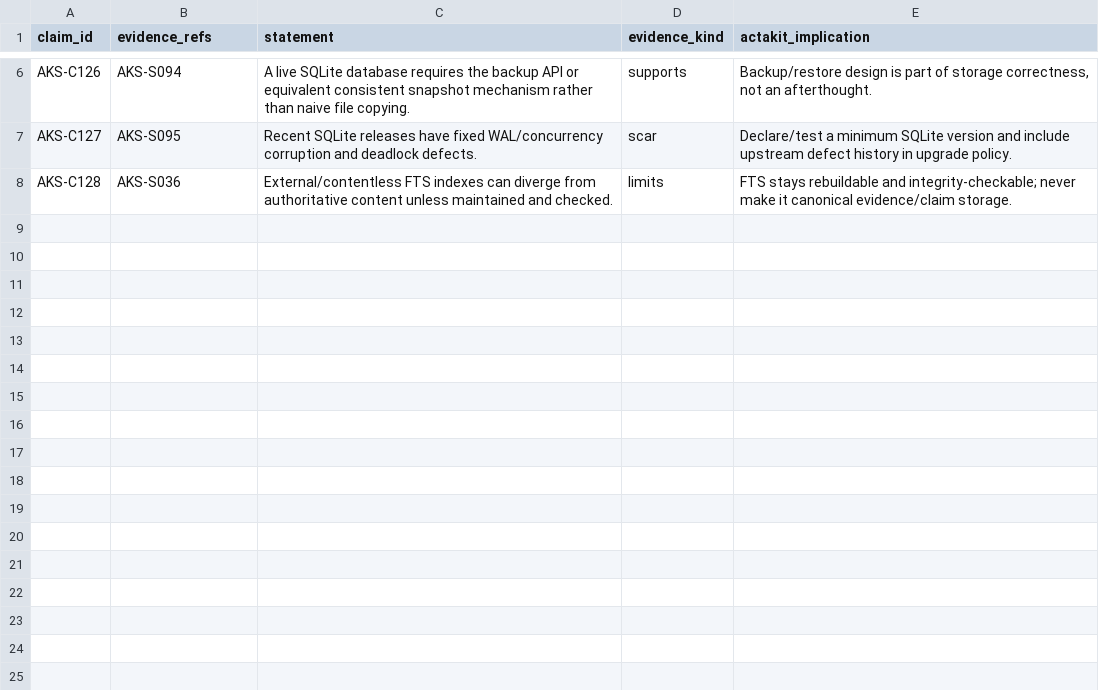
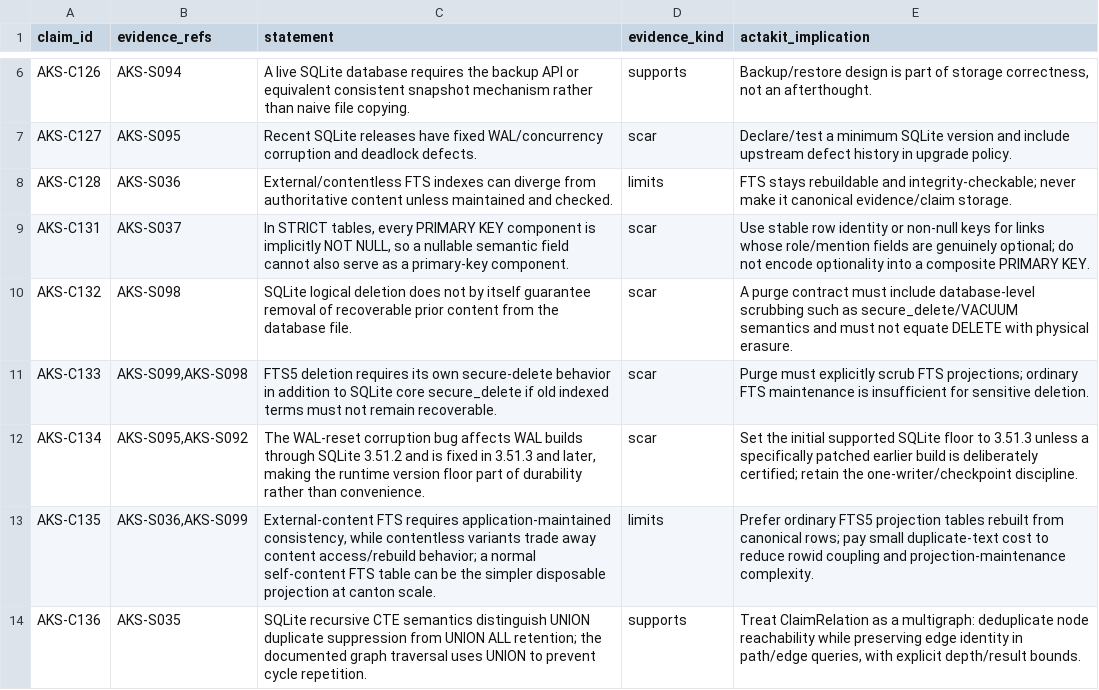
Before and after one commit to sxntaxis/canario, a CSV file: notebook/research/pre-sql/source-books/sqlite/claims.csv, drawn as a sheet; only a part is shown, gaps mark what is left out.

Commit message:
checkpoint(schema): preserve critical review progress

```diff
--- a/notebook/research/pre-sql/source-books/sqlite/claims.csv
+++ b/notebook/research/pre-sql/source-books/sqlite/claims.csv
@@ -8 +8,7 @@ AKS-C127,AKS-S095,Recent SQLite releases have fixed WAL/concurrency corruption a
 AKS-C128,AKS-S036,External/contentless FTS indexes can diverge from authoritative content unless maintained and checked.,limits,FTS stays rebuildable and integrity-checkable; never make it canonical evidence/claim storage.
+AKS-C131,AKS-S037,"In STRICT tables, every PRIMARY KEY component is implicitly NOT NULL, so a nullable semantic field cannot also serve as a primary-key component.",scar,Use stable row identity or non-null keys for links whose role/mention fields are genuinely optional; do not encode optionality into a composite PRIMARY KEY.
+AKS-C132,AKS-S098,SQLite logical deletion does not by itself guarantee removal of recoverable prior content from the database file.,scar,A purge contract must include database-level scrubbing such as secure_delete/VACUUM semantics and must not equate DELETE with physical erasure.
+AKS-C133,"AKS-S099,AKS-S098",FTS5 deletion requires its own secure-delete behavior in addition to SQLite core secure_delete if old indexed terms must not remain recoverable.,scar,Purge must explicitly scrub FTS projections; ordinary FTS maintenance is insufficient for sensitive deletion.
+AKS-C134,"AKS-S095,AKS-S092","The WAL-reset corruption bug affects WAL builds through SQLite 3.51.2 and is fixed in 3.51.3 and later, making the runtime version floor part of durability rather than convenience.",scar,Set the initial supported SQLite floor to 3.51.3 unless a specifically patched earlier build is deliberately certified; retain the one-writer/checkpoint discipline.
+AKS-C135,"AKS-S036,AKS-S099","External-content FTS requires application-maintained consistency, while contentless variants trade away content access/rebuild behavior; a normal self-content FTS table can be the simpler disposable projection at canton scale.",limits,Prefer ordinary FTS5 projection tables rebuilt from canonical rows; pay small duplicate-text cost to reduce rowid coupling and projection-maintenance complexity.
+AKS-C136,AKS-S035,"SQLite recursive CTE semantics distinguish UNION duplicate suppression from UNION ALL retention; the documented graph traversal uses UNION to prevent cycle repetition.",supports,"Treat ClaimRelation as a multigraph: deduplicate node reachability while preserving edge identity in path/edge queries, with explicit depth/result bounds."
```
Also changed, not shown: notebook/research/pre-sql/source-books/sqlite/sources.csv, notebook/research/pre-sql/synthesis/claims.csv, 37 other files.
